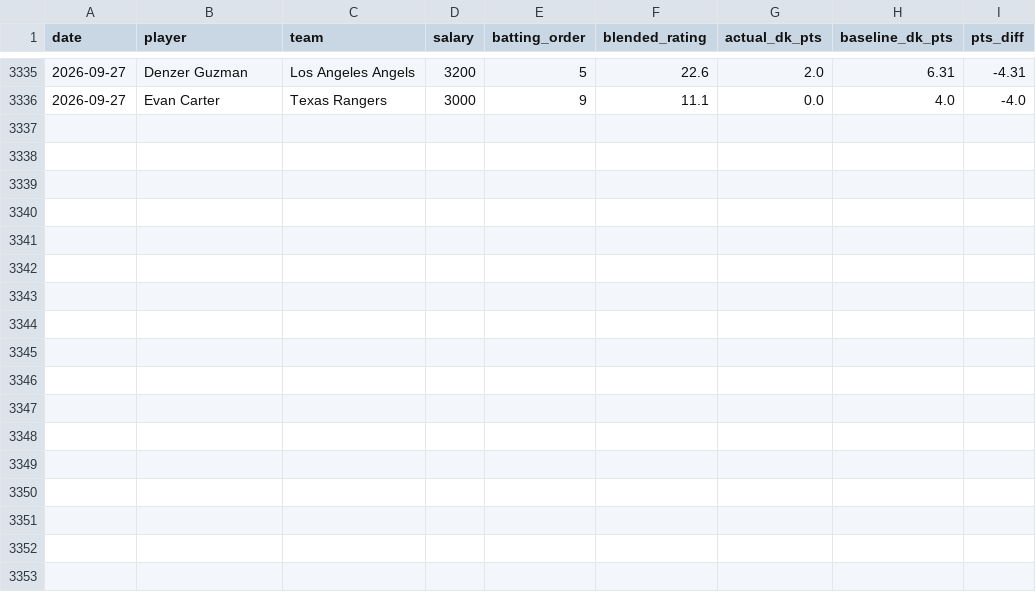
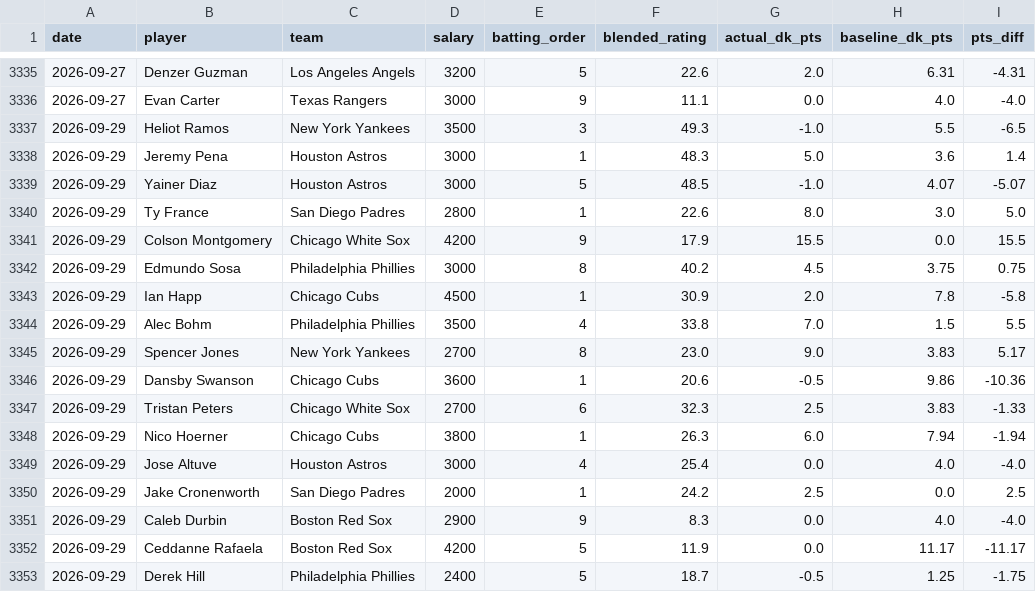
Before and after one commit to kklosowiak/MlbDFS, a CSV file: scratch/passive_tracker/signals/platoon_trap_log.csv, drawn as a sheet; only a part is shown, gaps mark what is left out; the diff names each change by its address in the sheet, - before the commit and + after, or states it on an @@ line.

```diff
--- a/scratch/passive_tracker/signals/platoon_trap_log.csv
+++ b/scratch/passive_tracker/signals/platoon_trap_log.csv
+row 3337: 2026-09-29 | Heliot Ramos | New York Yankees | 3500 | 3 | 49.3 | -1.0 | 5.5 | -6.5
+row 3338: 2026-09-29 | Jeremy Pena | Houston Astros | 3000 | 1 | 48.3 | 5.0 | 3.6 | 1.4
+row 3339: 2026-09-29 | Yainer Diaz | Houston Astros | 3000 | 5 | 48.5 | -1.0 | 4.07 | -5.07
+row 3340: 2026-09-29 | Ty France | San Diego Padres | 2800 | 1 | 22.6 | 8.0 | 3.0 | 5.0
+row 3341: 2026-09-29 | Colson Montgomery | Chicago White Sox | 4200 | 9 | 17.9 | 15.5 | 0.0 | 15.5
+row 3342: 2026-09-29 | Edmundo Sosa | Philadelphia Phillies | 3000 | 8 | 40.2 | 4.5 | 3.75 | 0.75
+row 3343: 2026-09-29 | Ian Happ | Chicago Cubs | 4500 | 1 | 30.9 | 2.0 | 7.8 | -5.8
+row 3344: 2026-09-29 | Alec Bohm | Philadelphia Phillies | 3500 | 4 | 33.8 | 7.0 | 1.5 | 5.5
+row 3345: 2026-09-29 | Spencer Jones | New York Yankees | 2700 | 8 | 23.0 | 9.0 | 3.83 | 5.17
+row 3346: 2026-09-29 | Dansby Swanson | Chicago Cubs | 3600 | 1 | 20.6 | -0.5 | 9.86 | -10.36
+row 3347: 2026-09-29 | Tristan Peters | Chicago White Sox | 2700 | 6 | 32.3 | 2.5 | 3.83 | -1.33
+row 3348: 2026-09-29 | Nico Hoerner | Chicago Cubs | 3800 | 1 | 26.3 | 6.0 | 7.94 | -1.94
+row 3349: 2026-09-29 | Jose Altuve | Houston Astros | 3000 | 4 | 25.4 | 0.0 | 4.0 | -4.0
+row 3350: 2026-09-29 | Jake Cronenworth | San Diego Padres | 2000 | 1 | 24.2 | 2.5 | 0.0 | 2.5
+row 3351: 2026-09-29 | Caleb Durbin | Boston Red Sox | 2900 | 9 | 8.3 | 0.0 | 4.0 | -4.0
+row 3352: 2026-09-29 | Ceddanne Rafaela | Boston Red Sox | 4200 | 5 | 11.9 | 0.0 | 11.17 | -11.17
+row 3353: 2026-09-29 | Derek Hill | Philadelphia Phillies | 2400 | 5 | 18.7 | -0.5 | 1.25 | -1.75
```
Also changed, not shown: scratch/passive_tracker/signals/elite_platoon_log.csv, scratch/passive_tracker/signals/hot_msmi_log.csv, 9 other files.
